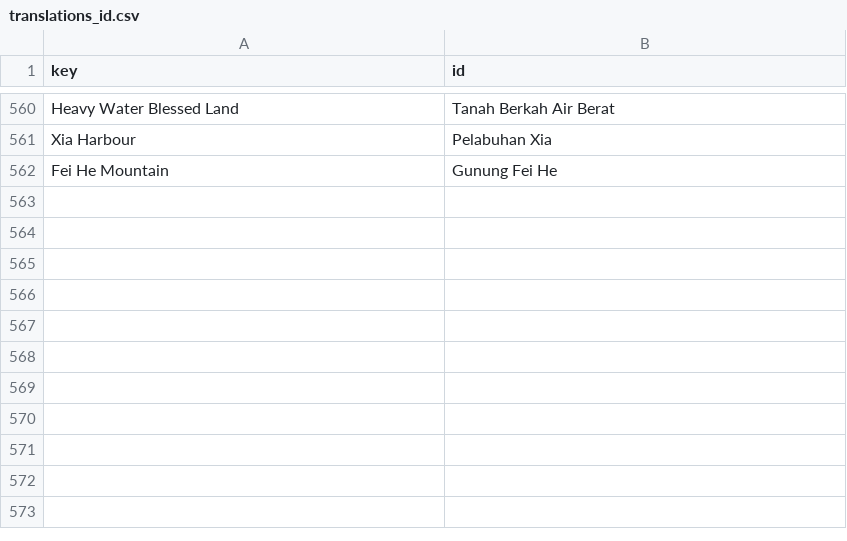
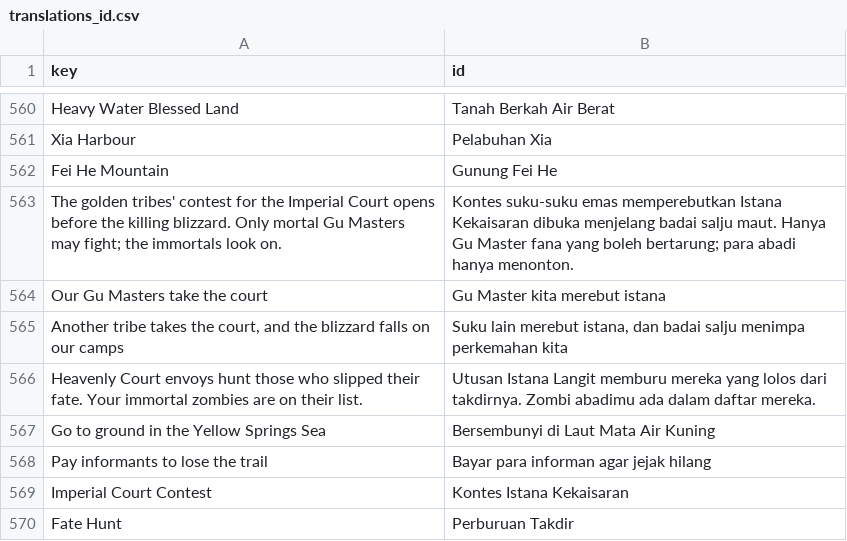
Before and after one commit to yahyaayyasy79-collab/Reverend-Insanity-Gu-World, a CSV file: data/translations_id.csv, drawn as a sheet; only a part is shown, gaps mark what is left out; the diff names each change by its address in the sheet, - before the commit and + after, or states it on an @@ line.

```diff
--- a/data/translations_id.csv
+++ b/data/translations_id.csv
+row 563: The golden tribes' contest for the Imperial Court opens before the killing blizzard. Only mortal Gu Masters may fight; the immortals look on. | Kontes suku-suku emas memperebutkan Istana Kekaisaran dibuka menjelang badai salju maut. Hanya Gu Master fana yang boleh bertarung; para abadi hanya menonton.
+row 564: Our Gu Masters take the court | Gu Master kita merebut istana
+row 565: Another tribe takes the court, and the blizzard falls on our camps | Suku lain merebut istana, dan badai salju menimpa perkemahan kita
+row 566: Heavenly Court envoys hunt those who slipped their fate. Your immortal zombies are on their list. | Utusan Istana Langit memburu mereka yang lolos dari takdirnya. Zombi abadimu ada dalam daftar mereka.
+row 567: Go to ground in the Yellow Springs Sea | Bersembunyi di Laut Mata Air Kuning
+row 568: Pay informants to lose the trail | Bayar para informan agar jejak hilang
+row 569: Imperial Court Contest | Kontes Istana Kekaisaran
+row 570: Fate Hunt | Perburuan Takdir
```
Also changed, not shown: 9 other files.
